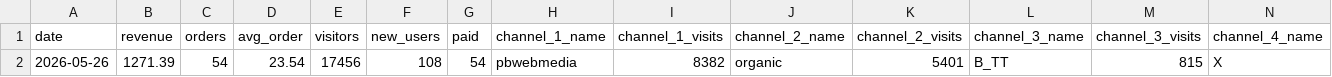
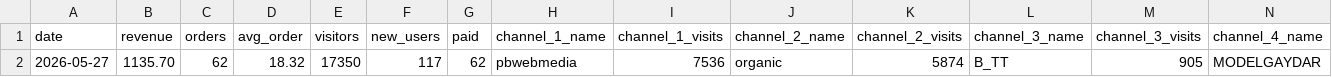
Before and after one commit to vitobbbot/gdr-dashboard, a CSV file: data/2026-05-27_kpi.csv (was data/2026-05-26_kpi.csv), drawn as a sheet; only a part is shown; removed rows and columns are numbered as before the commit, all else as after; rows hold the shown columns only; the diff names each change by its address in the sheet, - before the commit and + after, or states it on an @@ line.

Commit message:
data: update KPI 2026-05-27

```diff
--- a/data/2026-05-26_kpi.csv
+++ b/data/2026-05-27_kpi.csv
-row 2: 2026-05-26 | 1271.39 | 54 | 23.54 | 17456 | 108 | 54 | pbwebmedia | 8382 | organic | 5401 | B_TT | 815 | X
+row 2: 2026-05-27 | 1135.70 | 62 | 18.32 | 17350 | 117 | 62 | pbwebmedia | 7536 | organic | 5874 | B_TT | 905 | MODELGAYDAR
```
Also changed, not shown: 1 other file.
